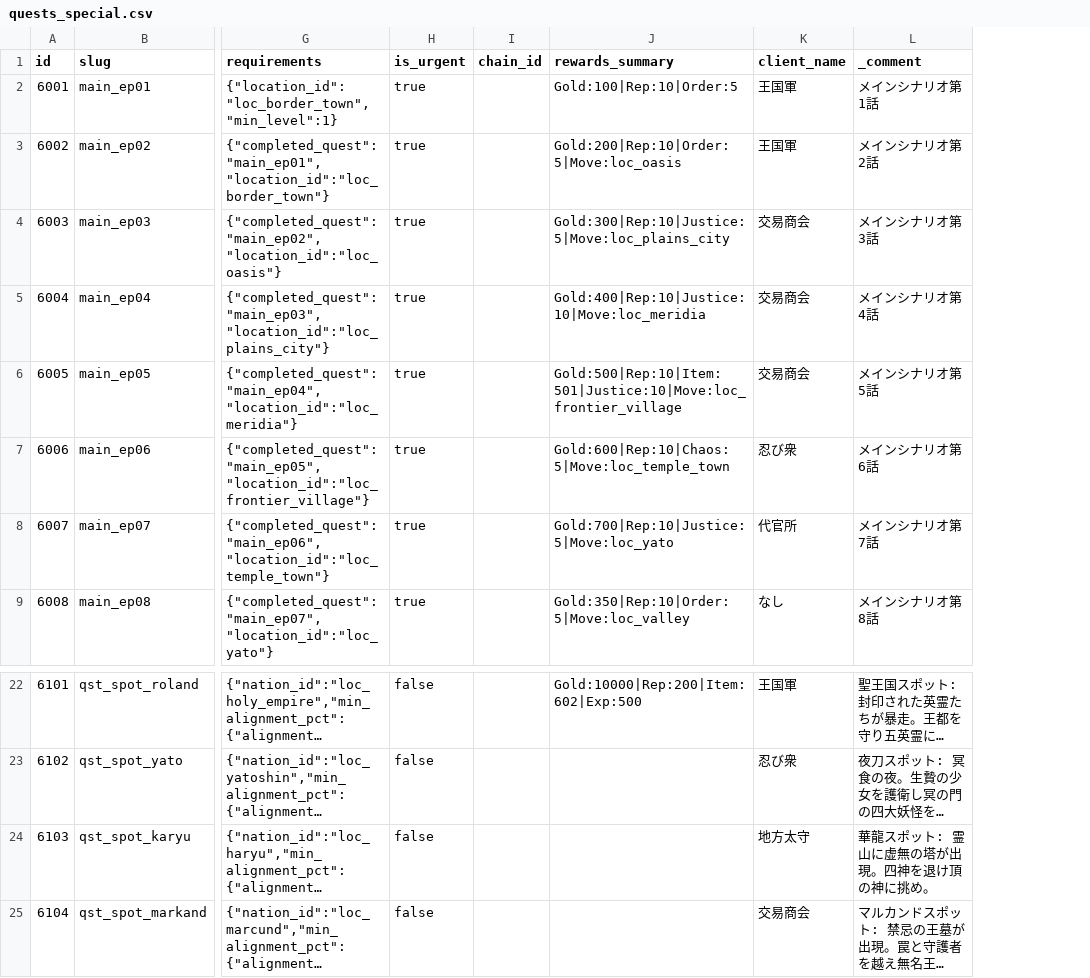
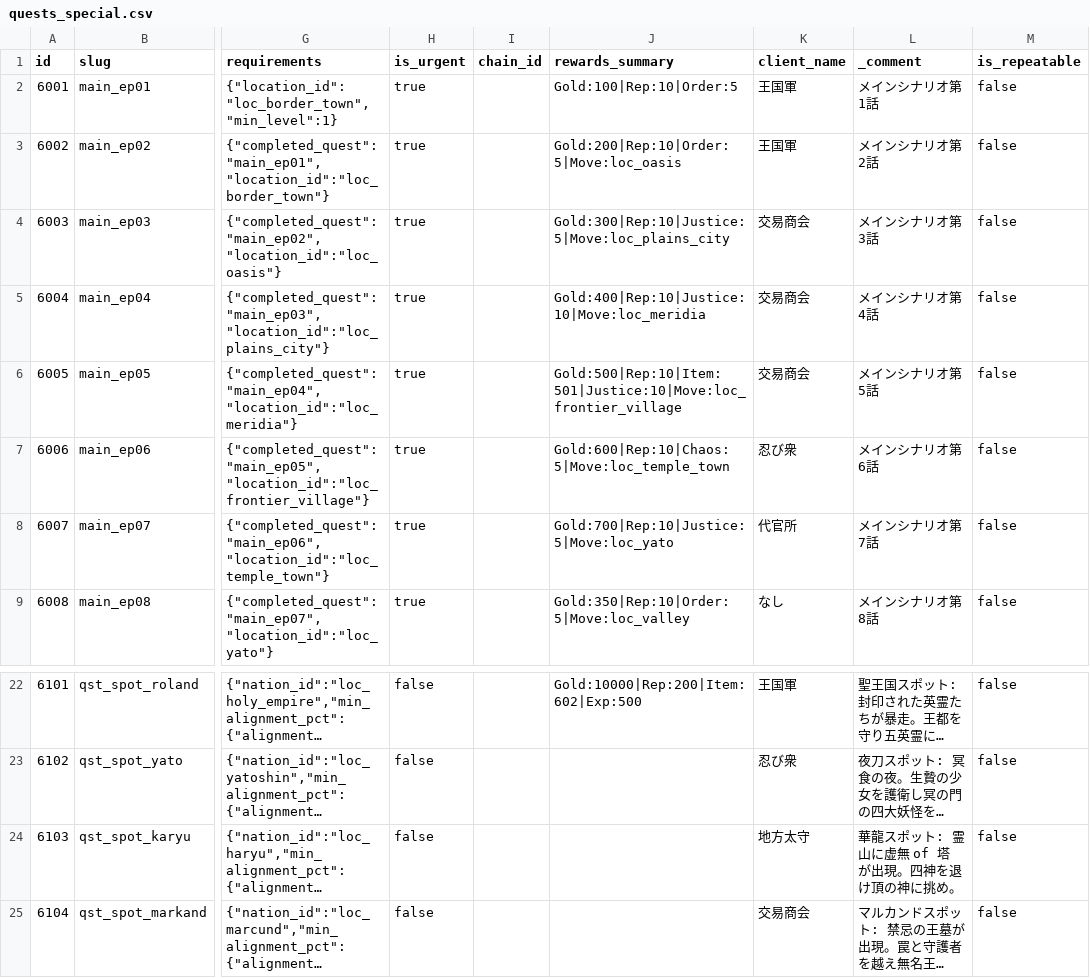
Before and after one commit to kiyoshikitamura/code-wirth-dawn, a CSV file: src/data/csv/quests_special.csv, drawn as a sheet; only a part is shown, gaps mark what is left out; long unchanged cells end in …; the diff names each change by its address in the sheet, - before the commit and + after, or states it on an @@ line.

Commit message:
feat: allow party reorder in camp, restrict dismiss in camp, add return/clear in camp, and support repeatable special quests (is_repeatable)

```diff
--- a/src/data/csv/quests_special.csv
+++ b/src/data/csv/quests_special.csv
+column M (is_repeatable), rows 2-9: all false; rows 22-25: all false
-L24 (_comment): 華龍スポット: 霊山に虚無の塔が出現。四神を退け頂の神に挑め。
+L24 (_comment): 華龍スポット: 霊山に虚無 of 塔が出現。四神を退け頂の神に挑め。
```
Also changed, not shown: 9 other files.
